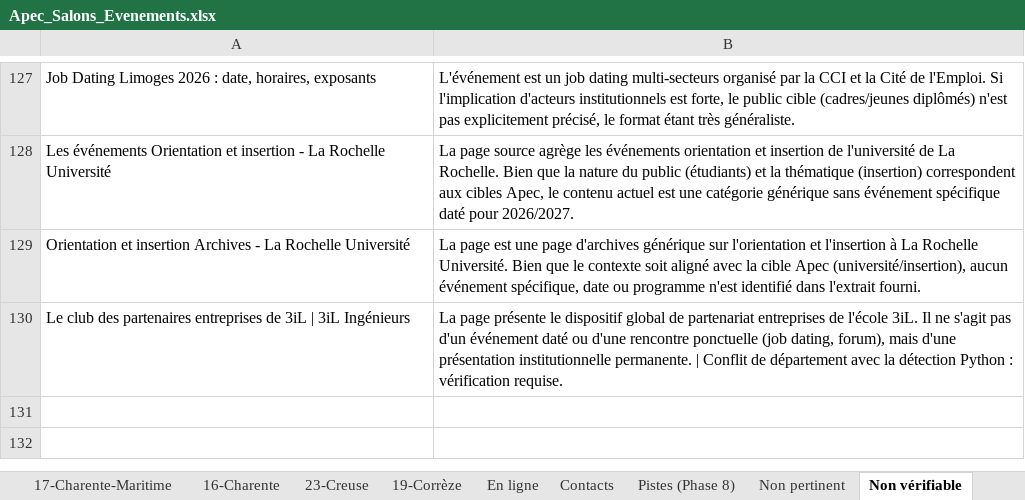
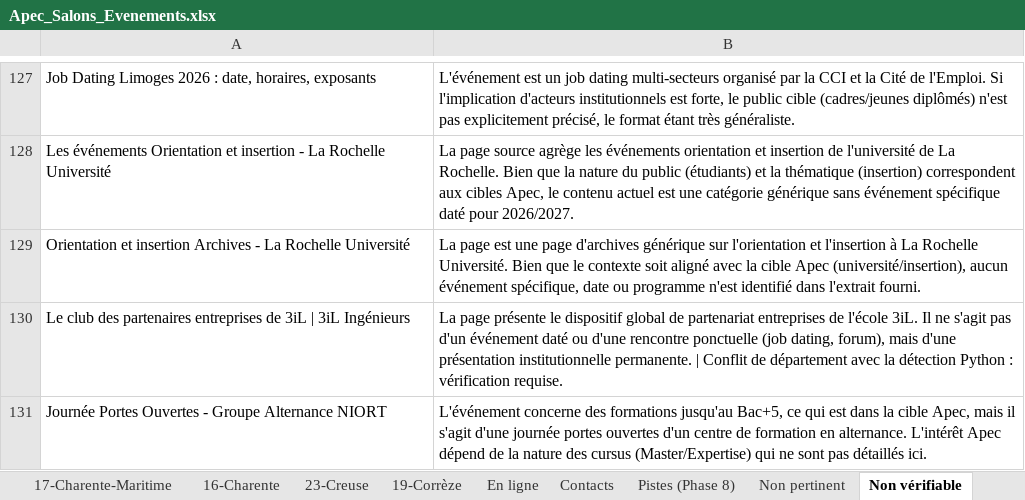
Before and after one commit to Exceldbay/Flux-RSS-Salon-Apec, an Excel workbook: data/Apec_Salons_Evenements.xlsx, sheet Non vérifiable, drawn as a sheet; only a part is shown, gaps mark what is left out; values as stored, in another font and other column widths than the file's, no borders; the diff names each change by its address in the sheet, - before the commit and + after, or states it on an @@ line.

```diff
--- a/data/Apec_Salons_Evenements.xlsx (sheet Non vérifiable)
+++ b/data/Apec_Salons_Evenements.xlsx (sheet Non vérifiable)
+row 131: Journée Portes Ouvertes - Groupe Alternance NIORT | L'événement concerne des formations jusqu'au Bac+5, ce qui est dans la cible Apec, mais il s'agit d'une journée portes ouvertes d'un centre de formation en alternance. L'intérêt Apec dépend de la nature des cursus (Master/Expertise) qui ne sont pas détaillés ici.
```
Also changed, not shown: sheet Non pertinent, 8 other files.
